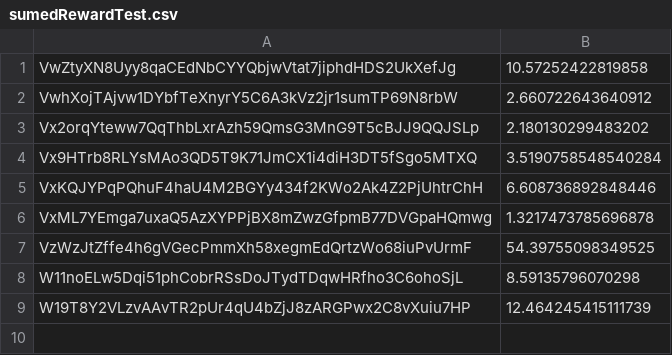
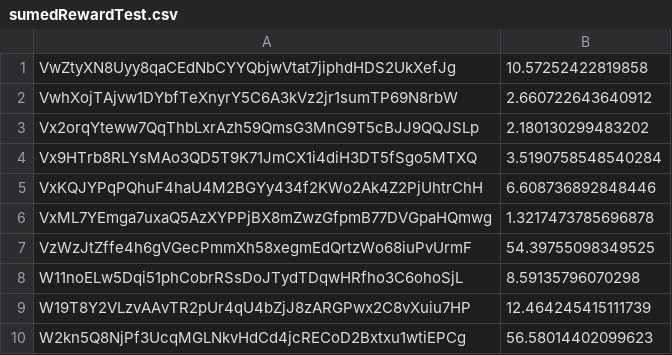
Before and after one commit to Coinversation/staticScripts, a CSV file: assets/sumedRewardTest.csv, drawn as a sheet; the diff names each change by its address in the sheet, - before the commit and + after, or states it on an @@ line.

```diff
--- a/assets/sumedRewardTest.csv
+++ b/assets/sumedRewardTest.csv
+row 10: W2kn5Q8NjPf3UcqMGLNkvHdCd4jcRECoD2Bxtxu1wtiEPCg | 56.58014402099623
```
Also changed, not shown: 1 other file.
